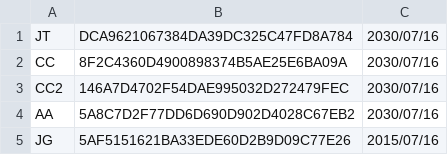
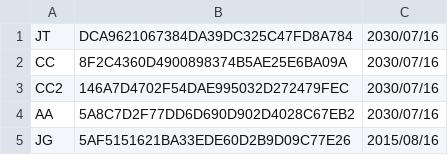
Before and after one commit to devcode773/dedcodhst, a CSV file: Dv_STk.csv, drawn as a sheet.

Commit message:
Update Dv_STk.csv

```diff
--- a/Dv_STk.csv
+++ b/Dv_STk.csv
@@ -4,2 +4,2 @@ CC2,146A7D4702F54DAE995032D272479FEC,2030/07/16
 AA,5A8C7D2F77DD6D690D902D4028C67EB2,2030/07/16
-JG,5AF5151621BA33EDE60D2B9D09C77E26,2015/07/16
+JG,5AF5151621BA33EDE60D2B9D09C77E26,2015/08/16
```
